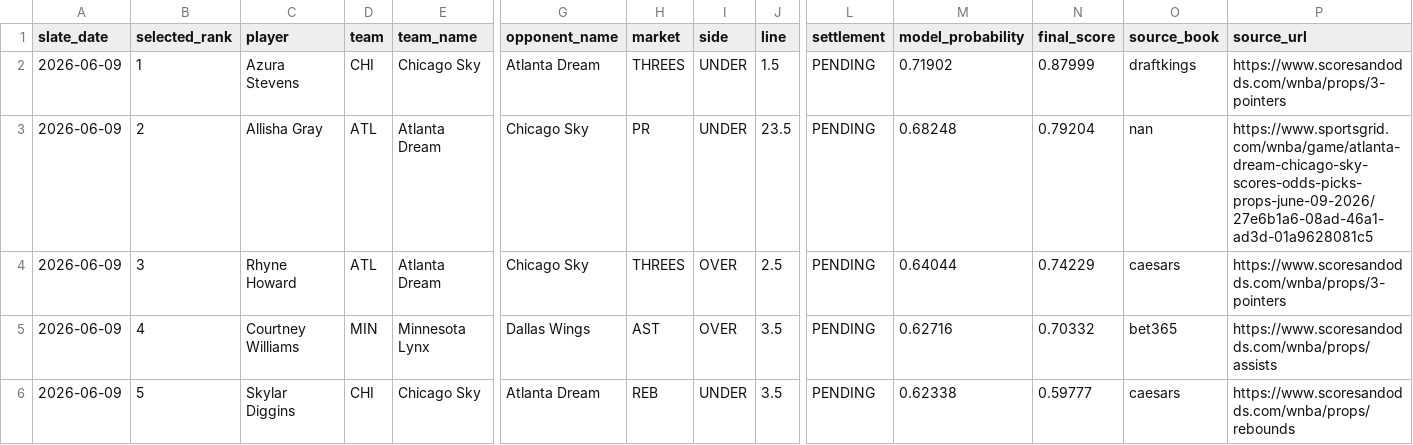
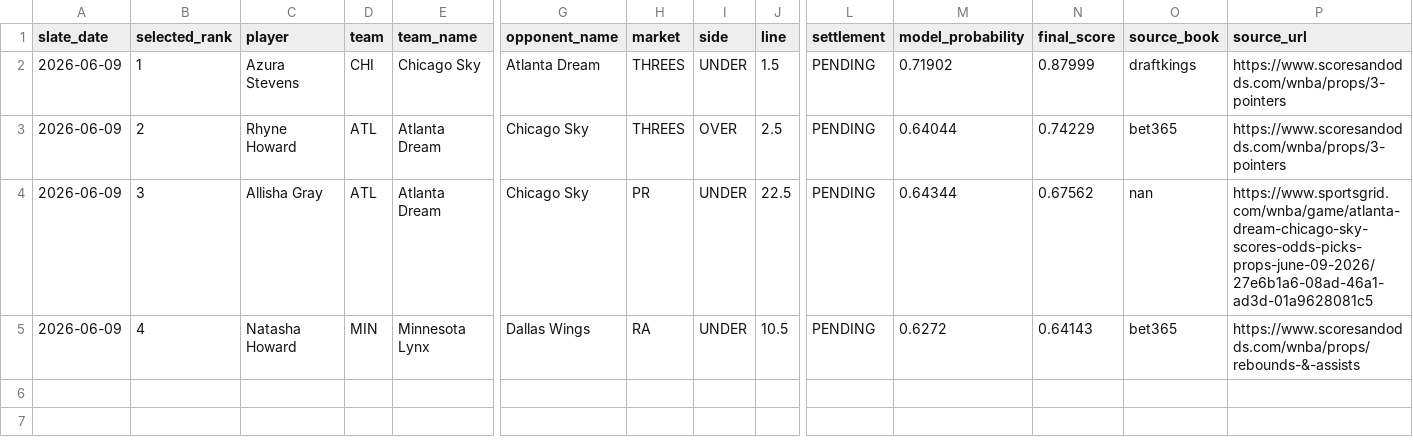
Before and after one commit to testqgw/SCP, a CSV file: wnba/output/current-settlement.csv, drawn as a sheet; only a part is shown, gaps mark what is left out; rows hold the shown columns only; the diff names each change by its address in the sheet, - before the commit and + after, or states it on an @@ line.

```diff
--- a/wnba/output/current-settlement.csv
+++ b/wnba/output/current-settlement.csv
-C3 (player): Allisha Gray
+C3 (player): Rhyne Howard
-H3 (market): PR
+H3 (market): THREES
-I3 (side): UNDER
+I3 (side): OVER
-J3 (line): 23.5
+J3 (line): 2.5
-M3 (model_probability): 0.68248
+M3 (model_probability): 0.64044
-N3 (final_score): 0.79204
+N3 (final_score): 0.74229
-O3 (source_book): nan
+O3 (source_book): bet365
-P3 (source_url): https://www.sportsgrid.com/wnba/game/atlanta-dream-chicago-sky-scores-odds-picks-props-june-09-2026/27e6b1a6-08ad-46a1-ad3d-01a9628081c5
+P3 (source_url): https://www.scoresandodds.com/wnba/props/3-pointers
-C4 (player): Rhyne Howard
+C4 (player): Allisha Gray
-H4 (market): THREES
+H4 (market): PR
-I4:I5 (side): OVER
+I4:I5 (side): UNDER
-J4 (line): 2.5
+J4 (line): 22.5
-M4 (model_probability): 0.64044
+M4 (model_probability): 0.64344
-N4 (final_score): 0.74229
+N4 (final_score): 0.67562
-O4 (source_book): caesars
+O4 (source_book): nan
-P4 (source_url): https://www.scoresandodds.com/wnba/props/3-pointers
+P4 (source_url): https://www.sportsgrid.com/wnba/game/atlanta-dream-chicago-sky-scores-odds-picks-props-june-09-2026/27e6b1a6-08ad-46a1-ad3d-01a9628081c5
-C5 (player): Courtney Williams
+C5 (player): Natasha Howard
-H5 (market): AST
+H5 (market): RA
-J5 (line): 3.5
+J5 (line): 10.5
-M5 (model_probability): 0.62716
+M5 (model_probability): 0.6272
-N5 (final_score): 0.70332
+N5 (final_score): 0.64143
-P5 (source_url): https://www.scoresandodds.com/wnba/props/assists
+P5 (source_url): https://www.scoresandodds.com/wnba/props/rebounds-&-assists
-row 6: 2026-06-09 | 5 | Skylar Diggins | CHI | Chicago Sky | Atlanta Dream | REB | UNDER | 3.5 | PENDING | 0.62338 | 0.59777 | caesars | https://www.scoresandodds.com/wnba/props/rebounds
```
Also changed, not shown: wnba/data/current/expanded_board_2026-06-09.csv, 6 other files.
